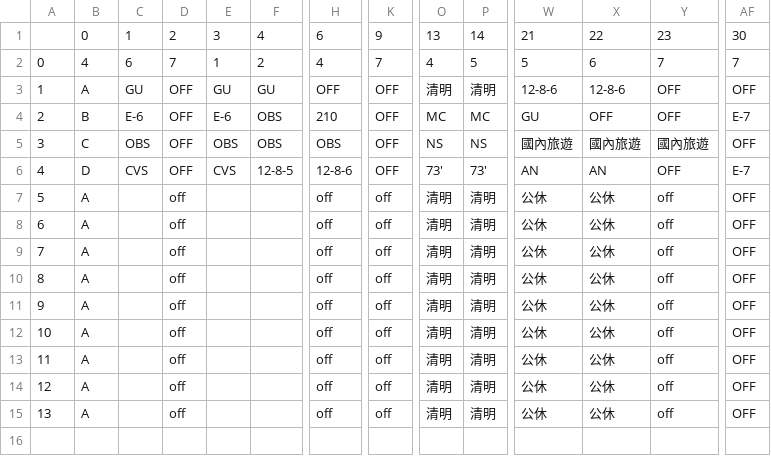
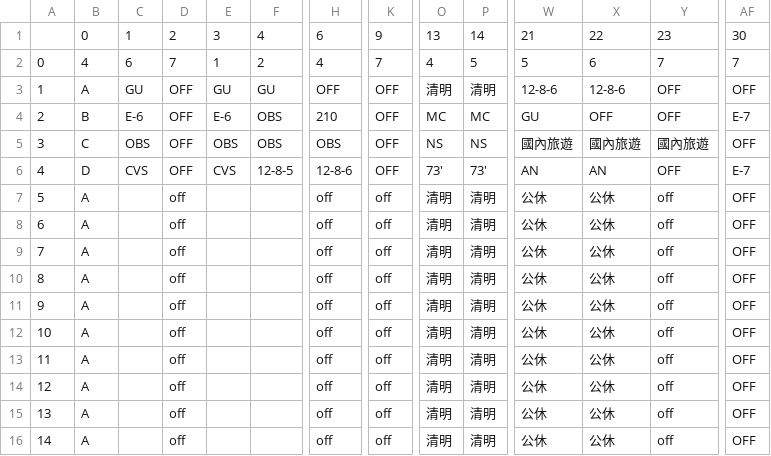
Before and after one commit to momonong/shift-arrangement-GUI, a CSV file: csv_download/all_people_shift.csv, drawn as a sheet; only a part is shown, gaps mark what is left out; rows hold the shown columns only; the diff names each change by its address in the sheet, - before the commit and + after, or states it on an @@ line.

```diff
--- a/csv_download/all_people_shift.csv
+++ b/csv_download/all_people_shift.csv
+row 16: 14 | A |  | off |  |  | off | off | 清明 | 清明 | 公休 | 公休 | off | OFF
```
Also changed, not shown: csv_files/_ALL_shift.csv.
